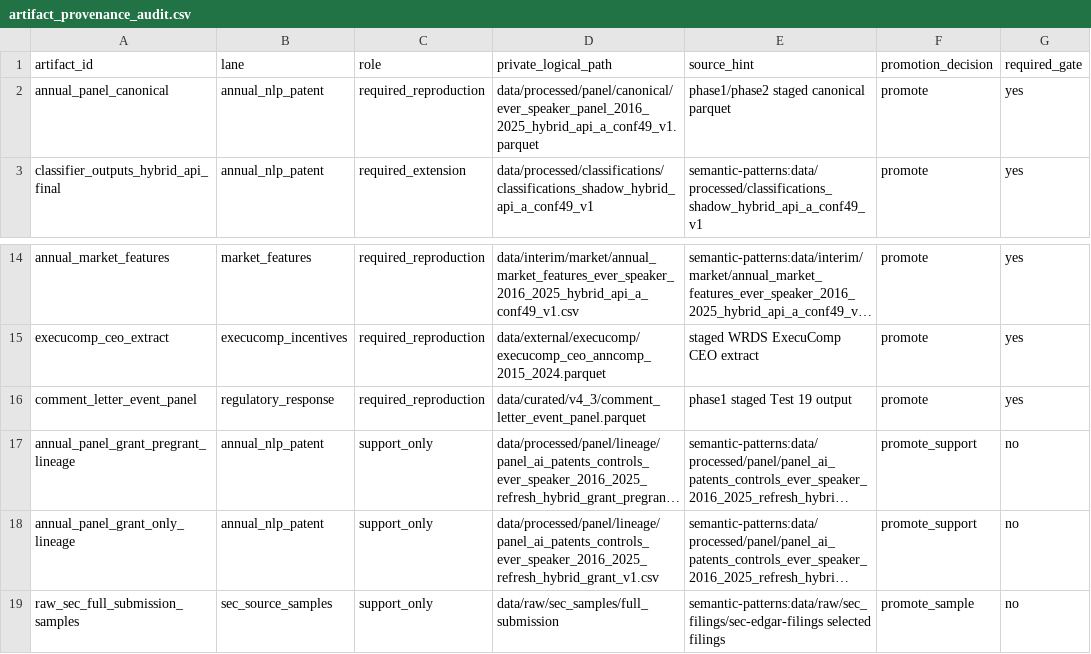
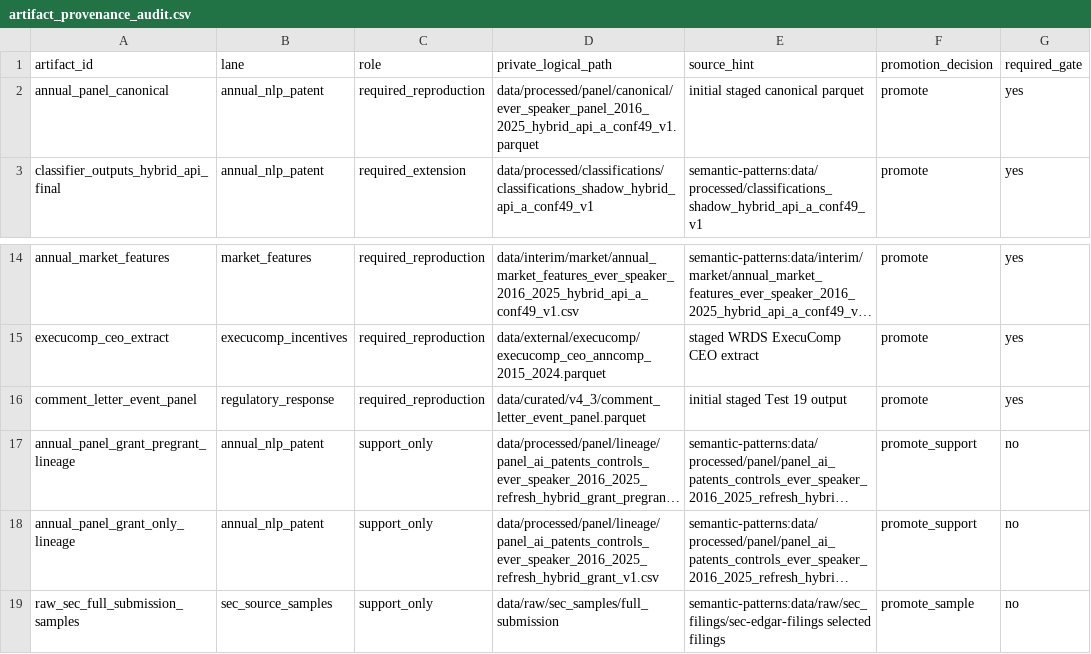
Before and after one commit to soheilkhodadadi/ai-washing, a CSV file: manifests/artifact_provenance_audit.csv, drawn as a sheet; only a part is shown, gaps mark what is left out; long unchanged cells end in …; the diff names each change by its address in the sheet, - before the commit and + after, or states it on an @@ line.

```diff
--- a/manifests/artifact_provenance_audit.csv
+++ b/manifests/artifact_provenance_audit.csv
-E2 (source_hint): phase1/phase2 staged canonical parquet
+E2 (source_hint): initial staged canonical parquet
-E16 (source_hint): phase1 staged Test 19 output
+E16 (source_hint): initial staged Test 19 output
```
Also changed, not shown: docs/figure_reproduction_status.csv, manifests/artifact_manifest.csv, 47 other files.
